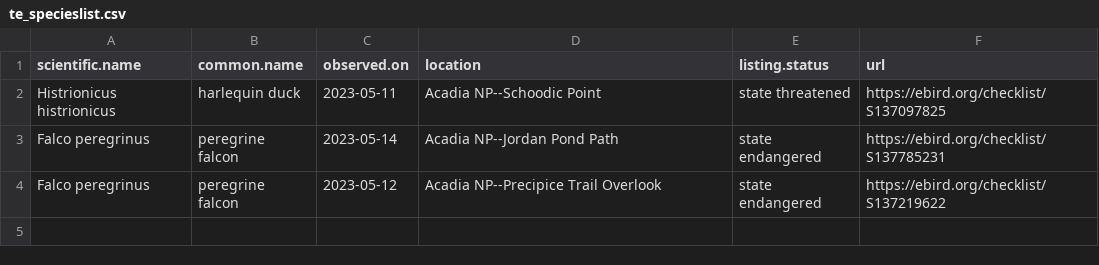
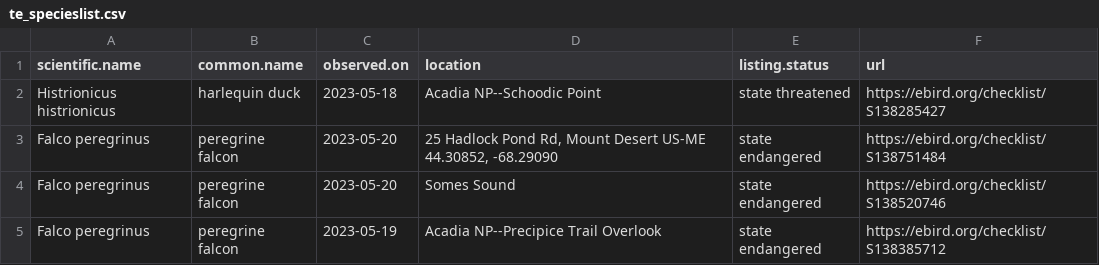
Before and after one commit to Kylelima21/npf_cb_project, a CSV file: email_alerts/outputs/te_specieslist.csv, drawn as a sheet.

```diff
--- a/email_alerts/outputs/te_specieslist.csv
+++ b/email_alerts/outputs/te_specieslist.csv
@@ -1,4 +1,5 @@
 "scientific.name","common.name","observed.on","location","listing.status","url"
-"Histrionicus histrionicus","harlequin duck",2023-05-11,"Acadia NP--Schoodic Point","state threatened","https://ebird.org/checklist/S137097825"
-"Falco peregrinus","peregrine falcon",2023-05-14,"Acadia NP--Jordan Pond Path","state endangered","https://ebird.org/checklist/S137785231"
-"Falco peregrinus","peregrine falcon",2023-05-12,"Acadia NP--Precipice Trail Overlook","state endangered","https://ebird.org/checklist/S137219622"
+"Histrionicus histrionicus","harlequin duck",2023-05-18,"Acadia NP--Schoodic Point","state threatened","https://ebird.org/checklist/S138285427"
+"Falco peregrinus","peregrine falcon",2023-05-20,"25 Hadlock Pond Rd, Mount Desert US-ME 44.30852, -68.29090","state endangered","https://ebird.org/checklist/S138751484"
+"Falco peregrinus","peregrine falcon",2023-05-20,"Somes Sound","state endangered","https://ebird.org/checklist/S138520746"
+"Falco peregrinus","peregrine falcon",2023-05-19,"Acadia NP--Precipice Trail Overlook","state endangered","https://ebird.org/checklist/S138385712"
```
Also changed, not shown: email_alerts/outputs/rare_specieslist.csv, 1 other file.
